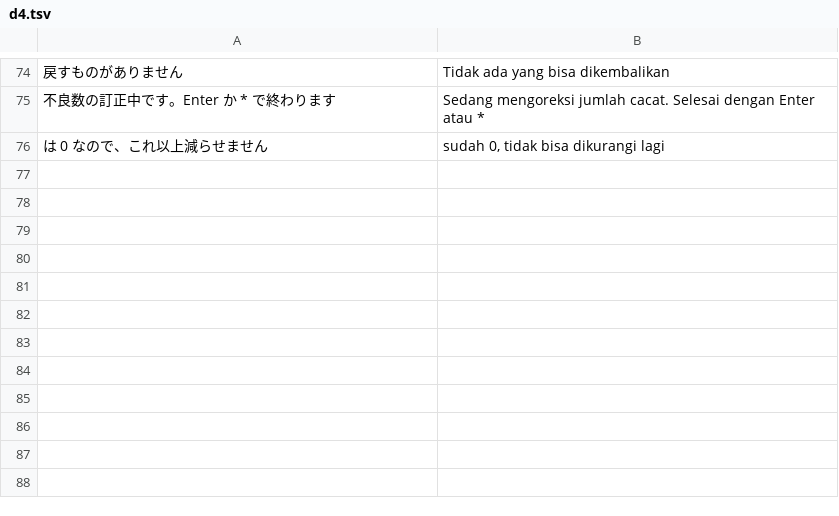
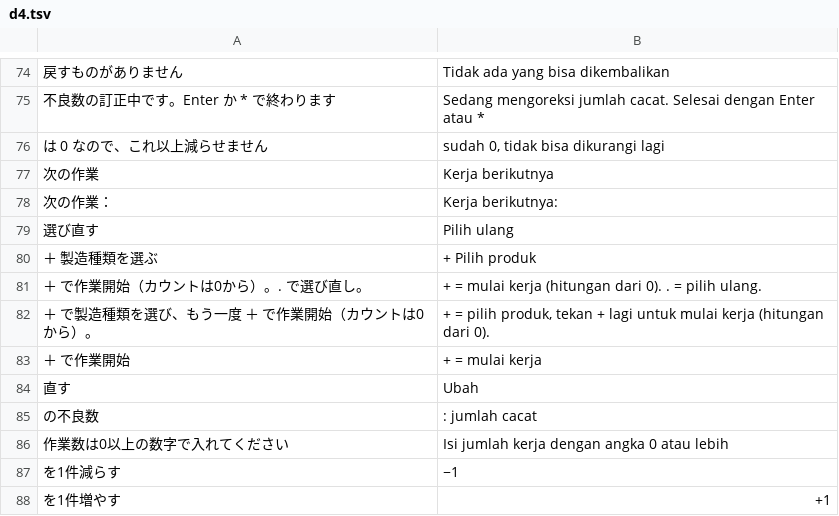
Before and after one commit to bntnf461-design/myproject2, a TSV file: i18n/d4.tsv, drawn as a sheet; only a part is shown, gaps mark what is left out; the diff names each change by its address in the sheet, - before the commit and + after, or states it on an @@ line.

```diff
--- a/i18n/d4.tsv
+++ b/i18n/d4.tsv
+row 77: 次の作業 | Kerja berikutnya
+row 78: 次の作業： | Kerja berikutnya:
+row 79: 選び直す | Pilih ulang
+row 80: ＋ 製造種類を選ぶ | + Pilih produk
+row 81: ＋ で作業開始（カウントは0から）。. で選び直し。 | + = mulai kerja (hitungan dari 0). . = pilih ulang.
+row 82: ＋ で製造種類を選び、もう一度 ＋ で作業開始（カウントは0から）。 | + = pilih produk, tekan + lagi untuk mulai kerja (hitungan dari 0).
+row 83: ＋ で作業開始 | + = mulai kerja
+row 84: 直す | Ubah
+row 85: の不良数 | : jumlah cacat
+row 86: 作業数は0以上の数字で入れてください | Isi jumlah kerja dengan angka 0 atau lebih
+row 87: を1件減らす | −1
+row 88: を1件増やす | +1
```
Also changed, not shown: 11 other files.
